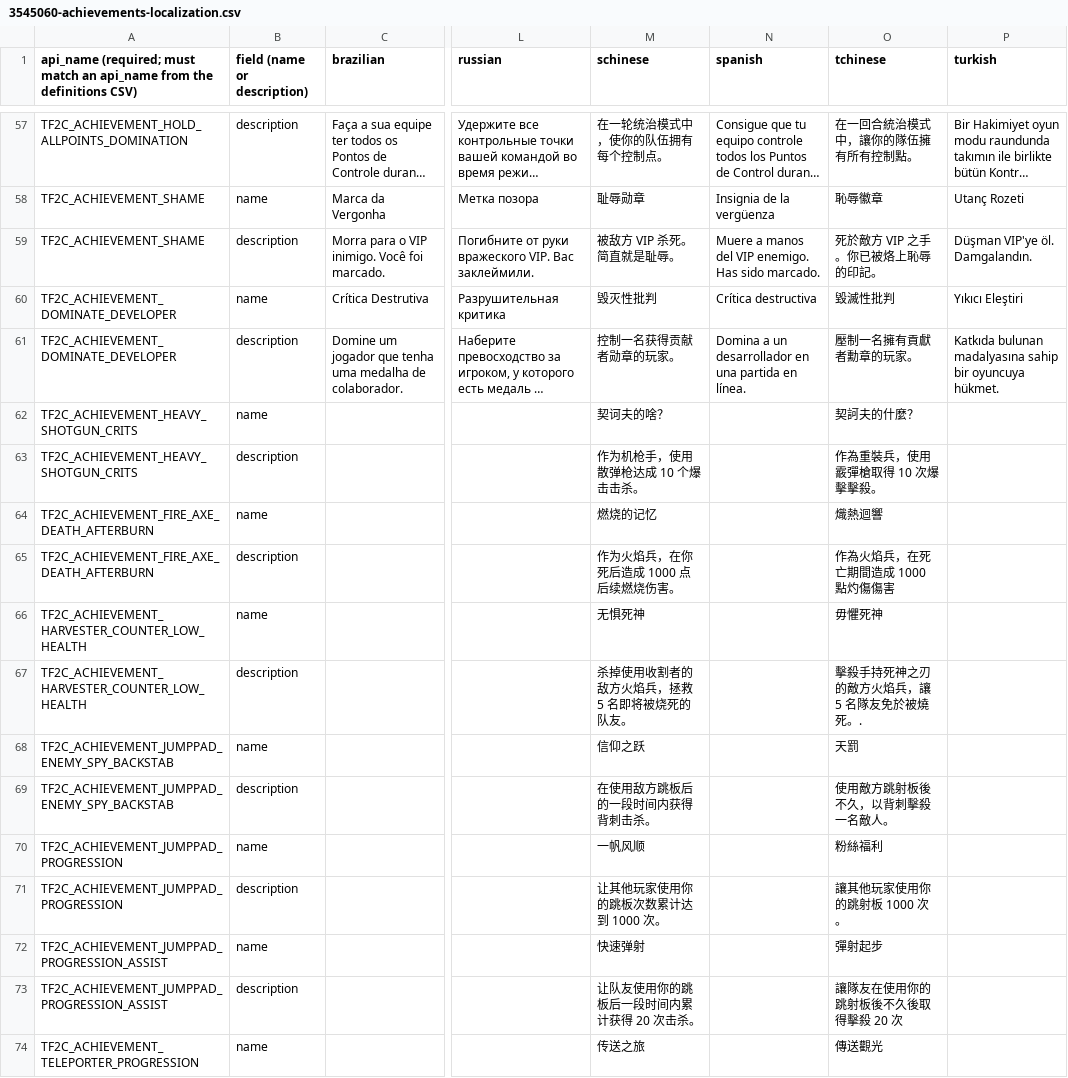
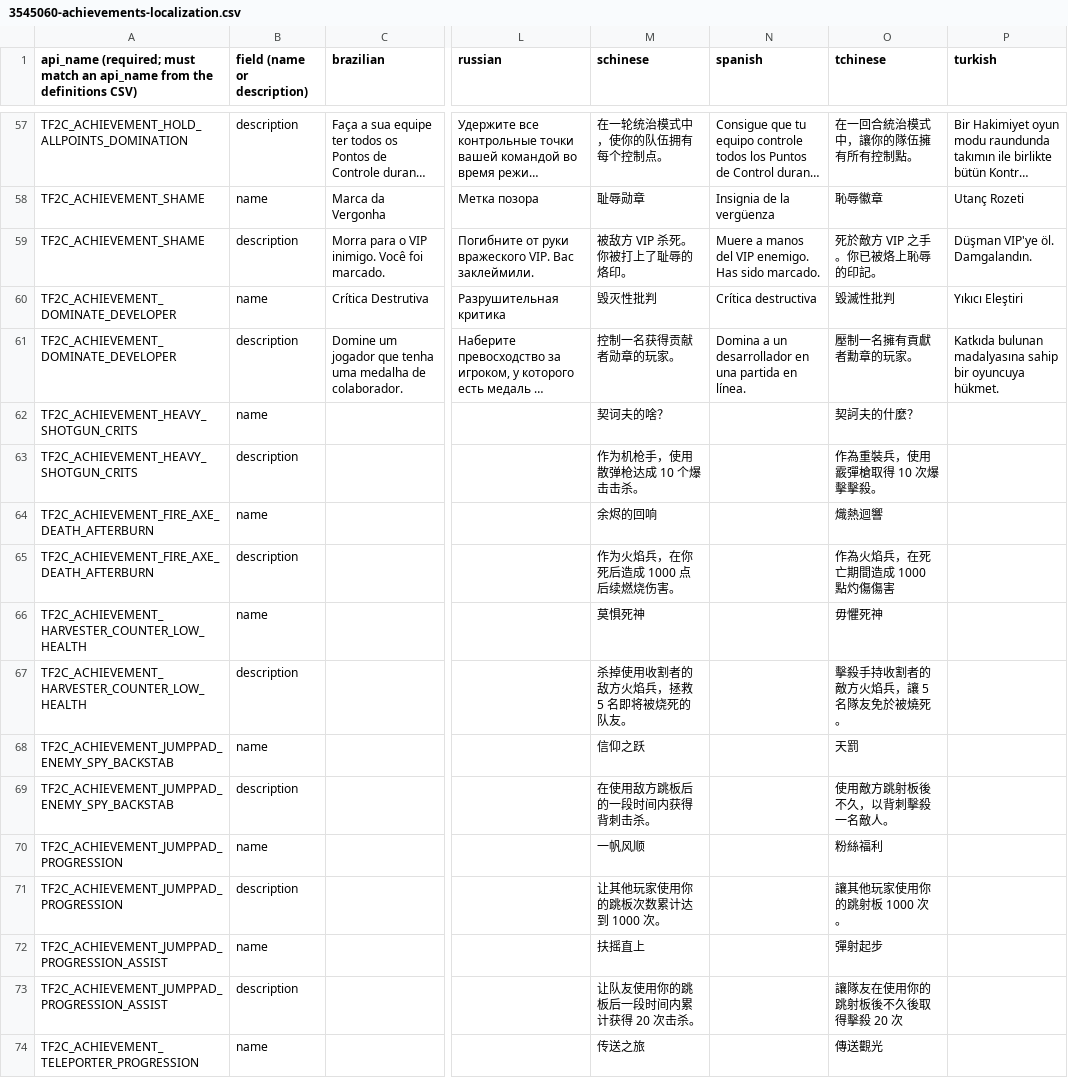
Before and after one commit to tf2classified/tf2classified-translations, a CSV file: tf2c_steamachievements/3545060-achievements-localization.csv, drawn as a sheet; only a part is shown, gaps mark what is left out; long unchanged cells end in …; the diff covers the shown part only; the diff names each change by its address in the sheet, - before the commit and + after, or states it on an @@ line.

```diff
--- a/tf2c_steamachievements/3545060-achievements-localization.csv
+++ b/tf2c_steamachievements/3545060-achievements-localization.csv
-M59 (schinese): 被敌方 VIP 杀死。简直就是耻辱。
+M59 (schinese): 被敌方 VIP 杀死。你被打上了耻辱的烙印。
-M64 (schinese): 燃烧的记忆
+M64 (schinese): 余烬的回响
-M66 (schinese): 无惧死神
+M66 (schinese): 莫惧死神
-O67 (tchinese): 擊殺手持死神之刃的敵方火焰兵，讓 5 名隊友免於被燒死。.
+O67 (tchinese): 擊殺手持收割者的敵方火焰兵，讓 5 名隊友免於被燒死。
-M72 (schinese): 快速弹射
+M72 (schinese): 扶摇直上
```
Also changed, not shown: 27 edited cells elsewhere in this file, tf2c_steamachievements/3545060-achievement-sets-localization.csv, 2 other files.
